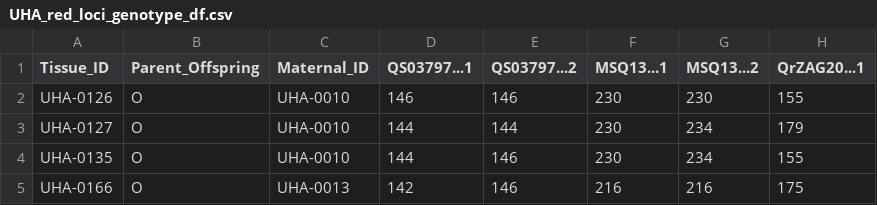
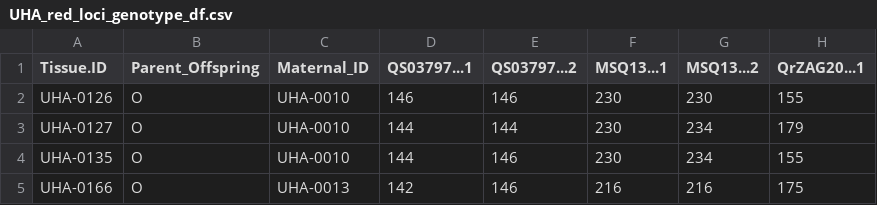
Before and after one commit to mikaelyevans/USBGHybridAcornsREU2023, a CSV file: Analysis/Parentage_Analysis/Red_Loci/Input_Files/UHA_red_loci_genotype_df.csv, drawn as a sheet; only a part is shown; the diff names each change by its address in the sheet, - before the commit and + after, or states it on an @@ line.

```diff
--- a/Analysis/Parentage_Analysis/Red_Loci/Input_Files/UHA_red_loci_genotype_df.csv
+++ b/Analysis/Parentage_Analysis/Red_Loci/Input_Files/UHA_red_loci_genotype_df.csv
-A1: Tissue_ID
+A1: Tissue.ID
```
Also changed, not shown: Analysis/Parentage_Analysis/All_Loci/Input_Files/UHA_all_loci_genotype_df.csv, Data_Files/CSV_Files/UHA_HCF_all_loci_analysis_df.csv, 25 other files.
